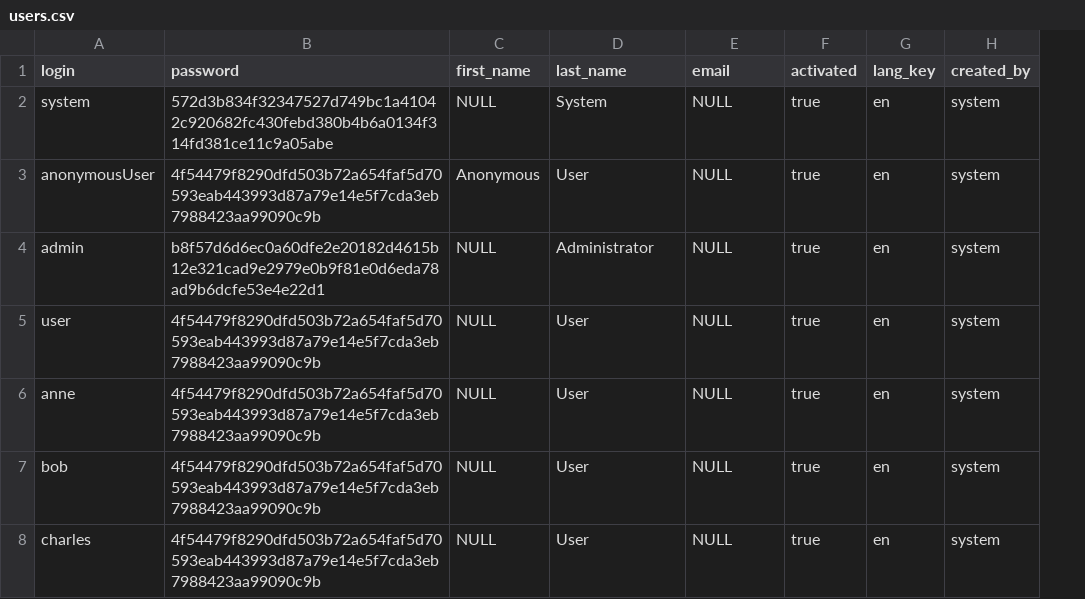
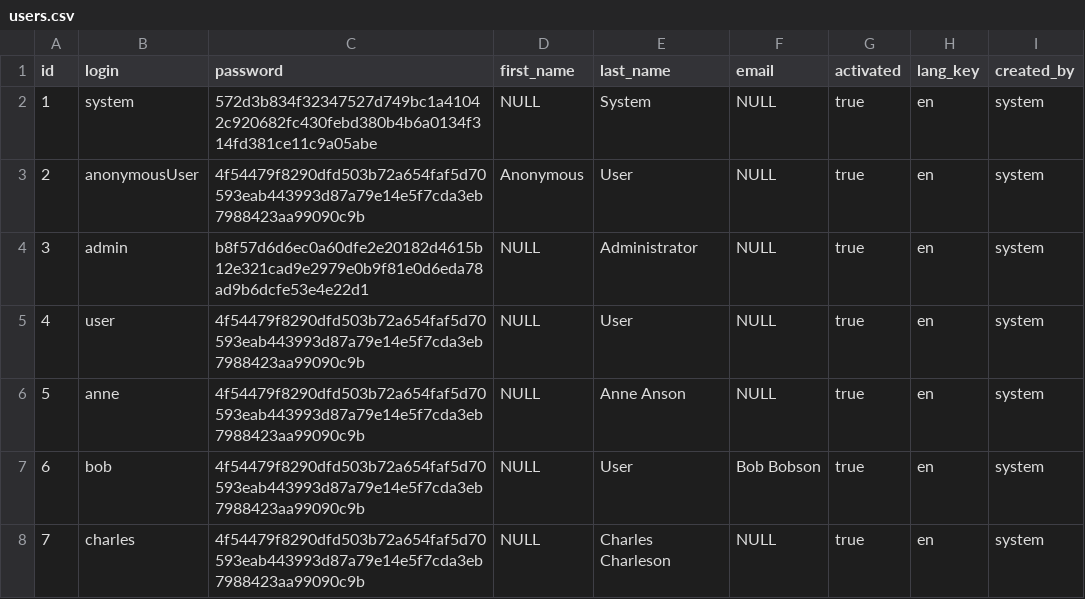
Before and after one commit to hakla/respondeco.org, a CSV file: src/main/resources/config/liquibase/users.csv, drawn as a sheet; addresses are those after the commit; the diff names each change by its address in the sheet, - before the commit and + after, or states it on an @@ line.

Commit message:
RESP-80 minor backend implementations, added default values to databas

```diff
--- a/src/main/resources/config/liquibase/users.csv
+++ b/src/main/resources/config/liquibase/users.csv
+column A (id), rows 2-8: 1 | 2 | 3 | 4 | 5 | 6 | 7
-E6 (last_name): User
+E6 (last_name): Anne Anson
-F7 (email): NULL
+F7 (email): Bob Bobson
-E8 (last_name): User
+E8 (last_name): Charles Charleson
```
Also changed, not shown: 24 other files.
